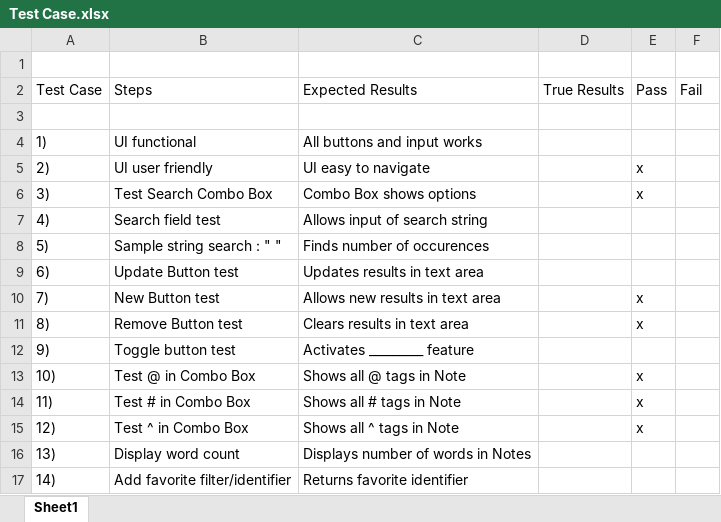
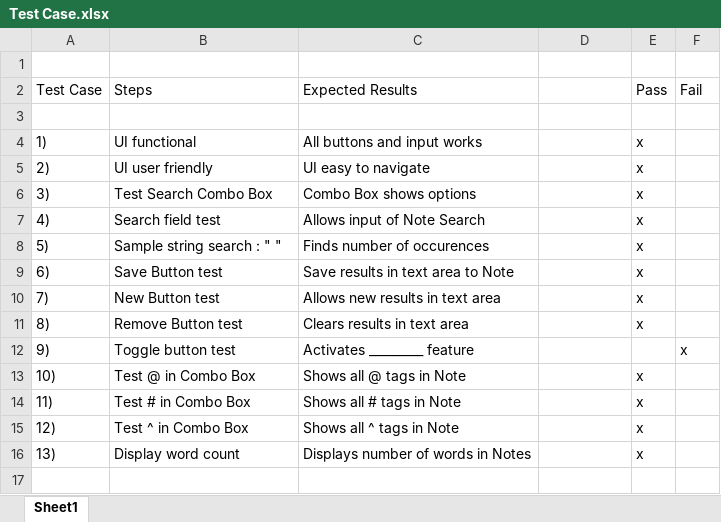
Before and after one commit to DTS-LUC/Loyola_Comp330_Team_Project2, an Excel workbook: Test Case.xlsx, sheet Sheet1, drawn as a sheet; values as stored, in another font and other column widths than the file's, no borders; the diff names each change by its address in the sheet, - before the commit and + after, or states it on an @@ line.

Commit message:
Add files via upload

```diff
--- a/Test Case.xlsx (sheet Sheet1)
+++ b/Test Case.xlsx (sheet Sheet1)
-D2: True Results
+D2: (empty)
-E4 (Pass): (empty)
+E4 (Pass): x
-C7 (Expected Results): Allows input of search string
+C7 (Expected Results): Allows input of Note Search
-E7:E9 (Pass): (empty)
+E7:E9 (Pass): x
-B9 (Steps): Update Button test
+B9 (Steps): Save Button test
-C9 (Expected Results): Updates results in text area
+C9 (Expected Results): Save results in text area to Note
-F12 (Fail): (empty)
+F12 (Fail): x
-E16 (Pass): (empty)
+E16 (Pass): x
-row 17: 14) | Add favorite filter/identifier | Returns favorite identifier
```
